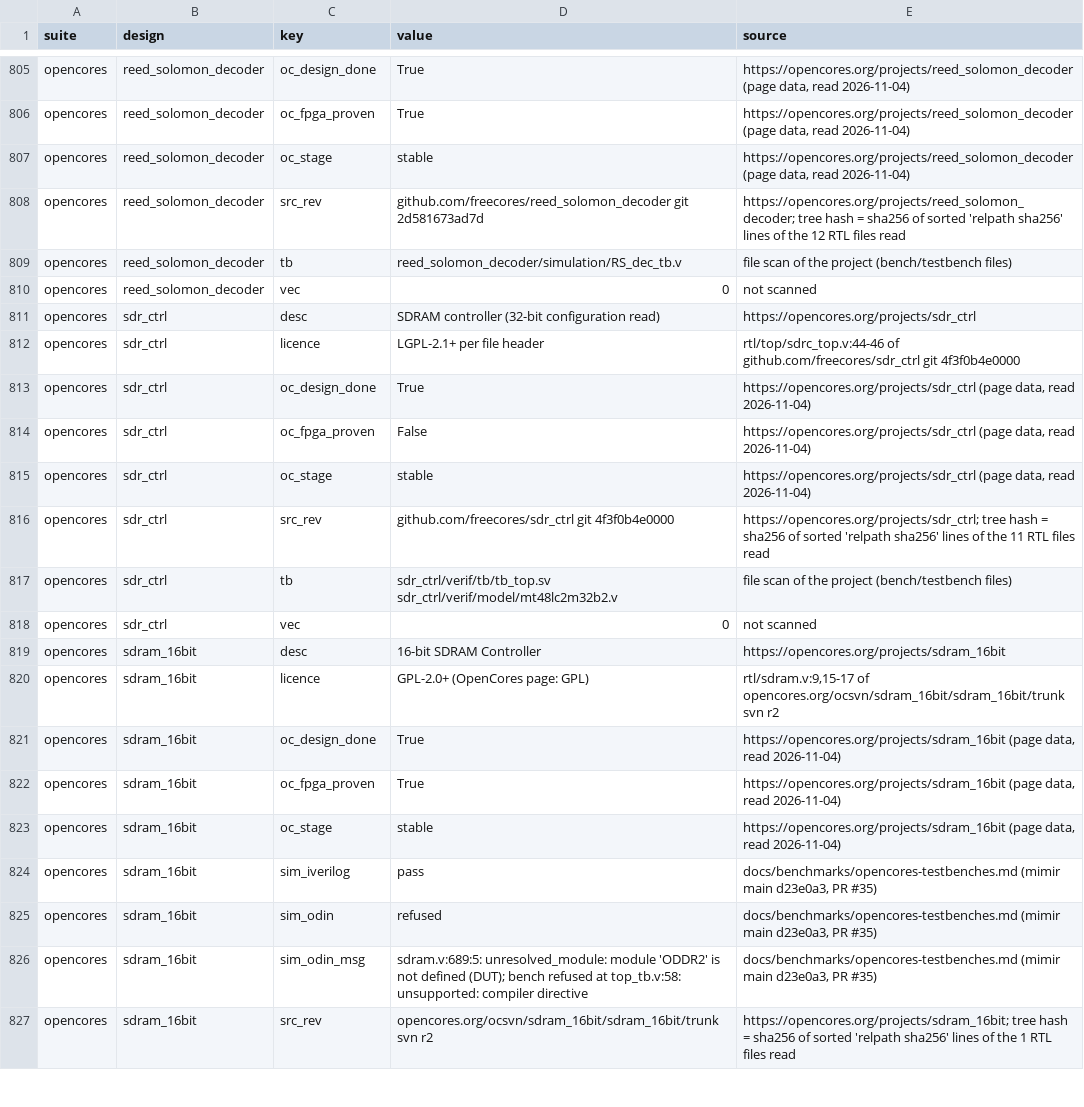
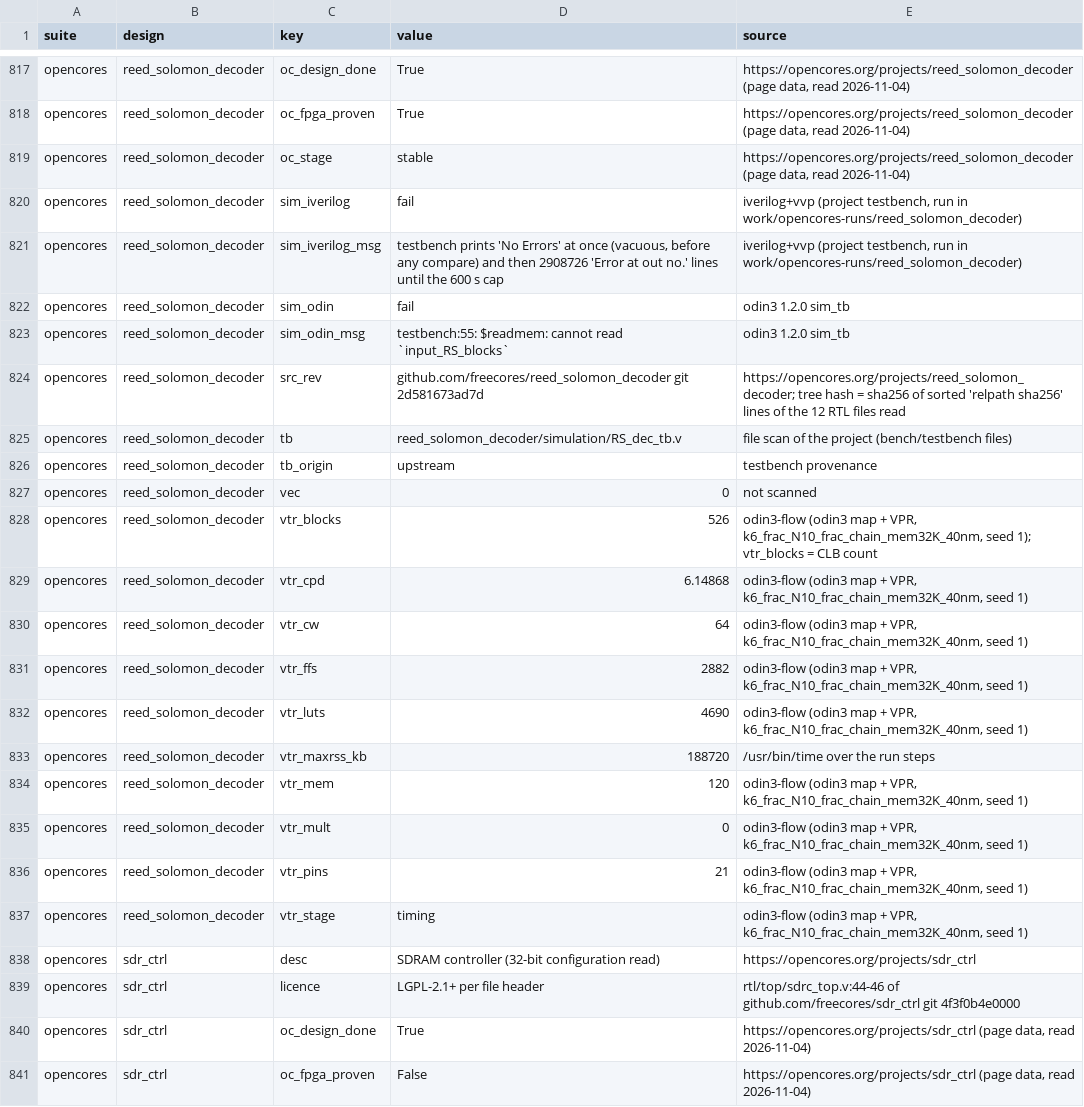
Before and after one commit to drpaj12/mimirIII, a TSV file: data/benchmarks/measures.tsv, drawn as a sheet; only a part is shown, gaps mark what is left out; the shorter side is filled out with more unchanged rows; the diff covers the shown part only.

```diff
--- a/data/benchmarks/measures.tsv
+++ b/data/benchmarks/measures.tsv
@@ -807,5 +819,20 @@ opencores	reed_solomon_decoder	oc_fpga_proven	True	https://opencores.org/project
 opencores	reed_solomon_decoder	oc_stage	stable	https://opencores.org/projects/reed_solomon_decoder (page data, read 2026-11-04)
+opencores	reed_solomon_decoder	sim_iverilog	fail	iverilog+vvp (project testbench, run in work/opencores-runs/reed_solomon_decoder)
+opencores	reed_solomon_decoder	sim_iverilog_msg	testbench prints 'No Errors' at once (vacuous, before any compare) and then 2908726 'Error at out no.' lines until the 600 s cap	iverilog+vvp (project testbench, run in work/opencores-runs/reed_solomon_decoder)
+opencores	reed_solomon_decoder	sim_odin	fail	odin3 1.2.0 sim_tb
+opencores	reed_solomon_decoder	sim_odin_msg	testbench:55: $readmem: cannot read `input_RS_blocks`	odin3 1.2.0 sim_tb
 opencores	reed_solomon_decoder	src_rev	github.com/freecores/reed_solomon_decoder git 2d581673ad7d	https://opencores.org/projects/reed_solomon_decoder; tree hash = sha256 of sorted 'relpath sha256' lines of the 12 RTL files read
 opencores	reed_solomon_decoder	tb	reed_solomon_decoder/simulation/RS_dec_tb.v	file scan of the project (bench/testbench files)
+opencores	reed_solomon_decoder	tb_origin	upstream	testbench provenance
 opencores	reed_solomon_decoder	vec	0	not scanned
+opencores	reed_solomon_decoder	vtr_blocks	526	odin3-flow (odin3 map + VPR, k6_frac_N10_frac_chain_mem32K_40nm, seed 1); vtr_blocks = CLB count
+opencores	reed_solomon_decoder	vtr_cpd	6.14868	odin3-flow (odin3 map + VPR, k6_frac_N10_frac_chain_mem32K_40nm, seed 1)
+opencores	reed_solomon_decoder	vtr_cw	64	odin3-flow (odin3 map + VPR, k6_frac_N10_frac_chain_mem32K_40nm, seed 1)
+opencores	reed_solomon_decoder	vtr_ffs	2882	odin3-flow (odin3 map + VPR, k6_frac_N10_frac_chain_mem32K_40nm, seed 1)
+opencores	reed_solomon_decoder	vtr_luts	4690	odin3-flow (odin3 map + VPR, k6_frac_N10_frac_chain_mem32K_40nm, seed 1)
+opencores	reed_solomon_decoder	vtr_maxrss_kb	188720	/usr/bin/time over the run steps
+opencores	reed_solomon_decoder	vtr_mem	120	odin3-flow (odin3 map + VPR, k6_frac_N10_frac_chain_mem32K_40nm, seed 1)
+opencores	reed_solomon_decoder	vtr_mult	0	odin3-flow (odin3 map + VPR, k6_frac_N10_frac_chain_mem32K_40nm, seed 1)
+opencores	reed_solomon_decoder	vtr_pins	21	odin3-flow (odin3 map + VPR, k6_frac_N10_frac_chain_mem32K_40nm, seed 1)
+opencores	reed_solomon_decoder	vtr_stage	timing	odin3-flow (odin3 map + VPR, k6_frac_N10_frac_chain_mem32K_40nm, seed 1)
 opencores	sdr_ctrl	desc	SDRAM controller (32-bit configuration read)	https://opencores.org/projects/sdr_ctrl
```
Also changed, not shown: 21 added rows and 12 edited cells elsewhere in this file.
